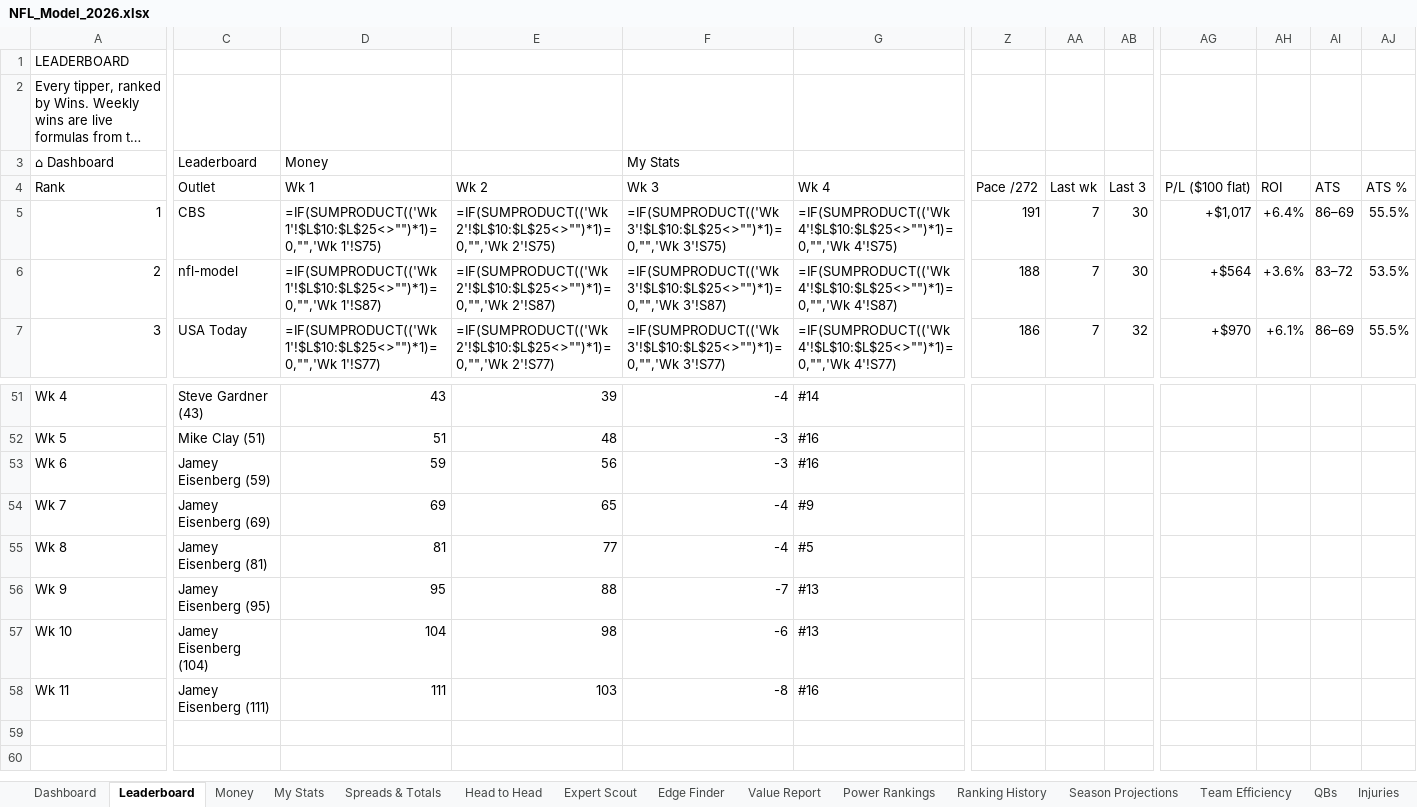
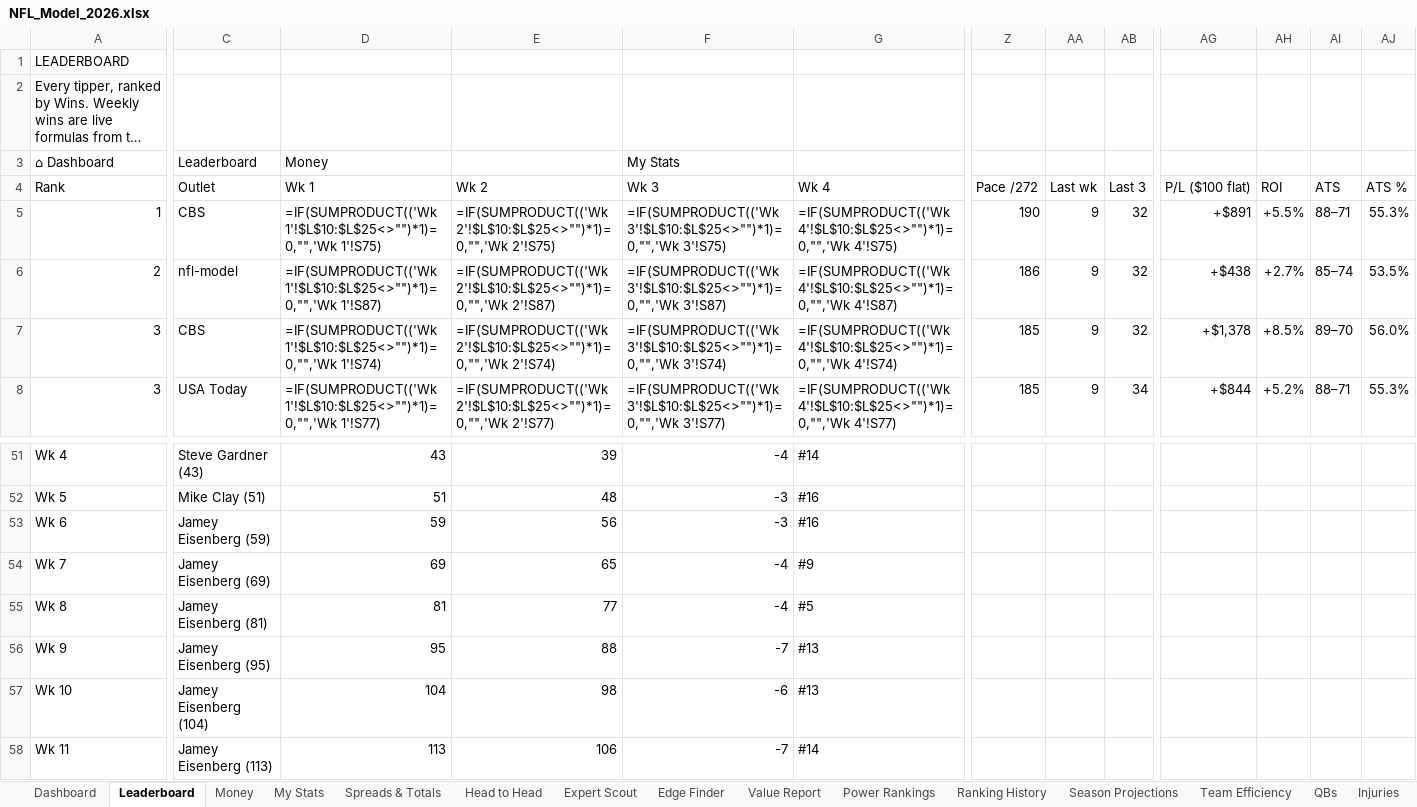
Before and after one commit to THOMASNOONAN155/tios-data, an Excel workbook: nfl-model/output/NFL_Model_2026.xlsx, sheet Leaderboard, drawn as a sheet; only a part is shown, gaps mark what is left out; long unchanged cells end in …; values as stored, in another font and other column widths than the file's, no cell formats; formulas without a stored value are shown as written; charts and pictures and conditional formats not drawn; addresses are those after the commit; rows hold the shown columns only; the diff covers the shown part only; the diff names each change by its address in the sheet, - before the commit and + after, or states it on an @@ line.

```diff
--- a/nfl-model/output/NFL_Model_2026.xlsx (sheet Leaderboard)
+++ b/nfl-model/output/NFL_Model_2026.xlsx (sheet Leaderboard)
-Z5 (Pace /272): 191
+Z5 (Pace /272): 190
-AA5:AA6 (Last wk): 7
+AA5:AA6 (Last wk): 9
-AB5:AB6 (Last 3): 30
+AB5:AB6 (Last 3): 32
-AG5 (P/L ($100 flat)): +$1,017
+AG5 (P/L ($100 flat)): +$891
-AH5 (ROI): +6.4%
+AH5 (ROI): +5.5%
-AI5 (ATS): 86–69
+AI5 (ATS): 88–71
-AJ5 (ATS %): 55.5%
+AJ5 (ATS %): 55.3%
-Z6 (Pace /272): 188
+Z6 (Pace /272): 186
-AG6 (P/L ($100 flat)): +$564
+AG6 (P/L ($100 flat)): +$438
-AH6 (ROI): +3.6%
+AH6 (ROI): +2.7%
-AI6 (ATS): 83–72
+AI6 (ATS): 85–74
+row 7: 3 | CBS | =IF(SUMPRODUCT(('Wk 1'!$L$10:$L$25<>"")*1)=0,"",'Wk 1'!S74) | =IF(SUMPRODUCT(('Wk 2'!$L$10:$L$25<>"")*1)=0,"",'Wk 2'!S74) | =IF(SUMPRODUCT(('Wk 3'!$L$10:$L$25<>"")*1)=0,"",'Wk 3'!S74) | =IF(SUMPRODUCT(('Wk 4'!$L$10:$L$25<>"")*1)=0,"",'Wk 4'!S74) | 185 | 9 | 32 | +$1,378 | +8.5% | 89–70 | 56.0%
-Z8 (Pace /272): 186
+Z8 (Pace /272): 185
-AA8 (Last wk): 7
+AA8 (Last wk): 9
-AB8 (Last 3): 32
+AB8 (Last 3): 34
-AG8 (P/L ($100 flat)): +$970
+AG8 (P/L ($100 flat)): +$844
-AH8 (ROI): +6.1%
+AH8 (ROI): +5.2%
-AI8 (ATS): 86–69
+AI8 (ATS): 88–71
-AJ8 (ATS %): 55.5%
+AJ8 (ATS %): 55.3%
-C58 (Outlet): Jamey Eisenberg (111)
+C58 (Outlet): Jamey Eisenberg (113)
-D58 (Wk 1): 111
+D58 (Wk 1): 113
-E58 (Wk 2): 103
+E58 (Wk 2): 106
-F58 (Wk 3): -8
+F58 (Wk 3): -7
-G58 (Wk 4): #16
+G58 (Wk 4): #14
```
Also changed, not shown: 8 added rows, 9 removed rows and 257 edited cells elsewhere in this sheet, sheet Expert Scout, sheet My Stats, sheet Money, sheet Head to Head, sheet Spreads & Totals, sheet Value Report, 4 more sheets, cell formats, nfl-model/inputs/tipping_inputs.xlsx, 2 other files.
